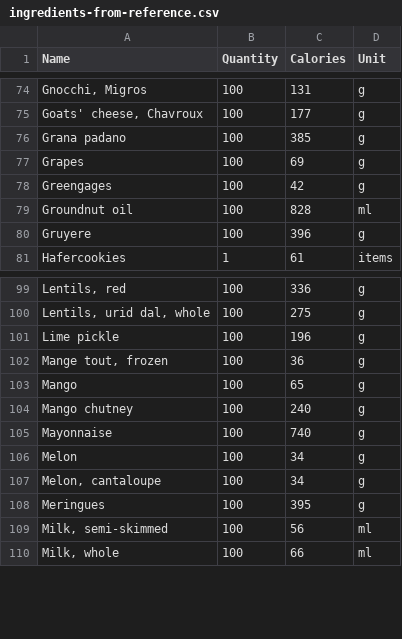
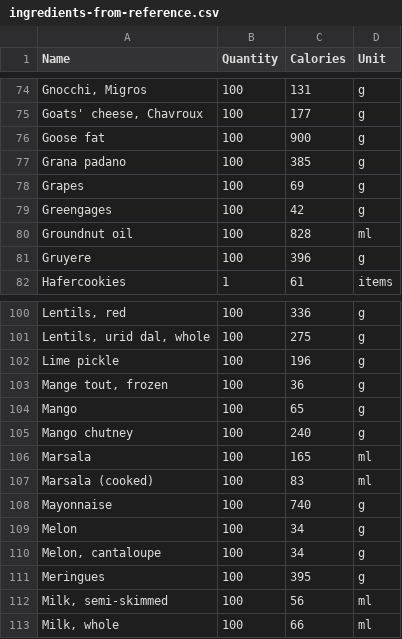
Before and after one commit to jennyd/everydayeating, a CSV file: ingredients-from-reference.csv, drawn as a sheet; only a part is shown, gaps mark what is left out; the diff names each change by its address in the sheet, - before the commit and + after, or states it on an @@ line.

Commit message:
Edited ingredients list

```diff
--- a/ingredients-from-reference.csv
+++ b/ingredients-from-reference.csv
+row 76: Goose fat | 100 | 900 | g
+row 106: Marsala | 100 | 165 | ml
+row 107: Marsala (cooked) | 100 | 83 | ml
```
